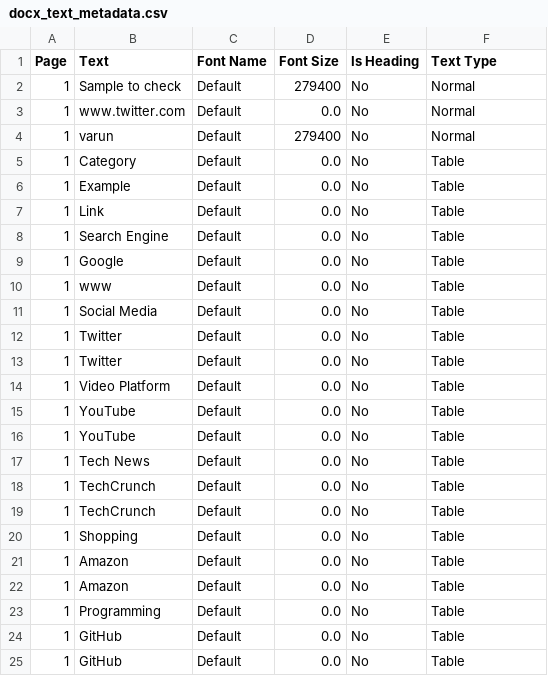
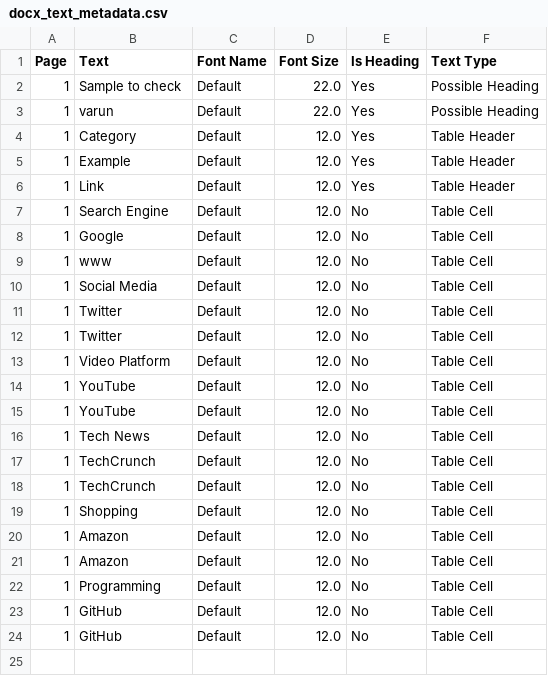
Before and after one commit to HarshitKumarShorthillsAI/Python-Assignment, a CSV file: output/docx_text_metadata.csv, drawn as a sheet.

```diff
--- a/output/docx_text_metadata.csv
+++ b/output/docx_text_metadata.csv
@@ -1,25 +1,24 @@
 Page,Text,Font Name,Font Size,Is Heading,Text Type
-1,Sample to check,Default,279400,No,Normal
-1,www.twitter.com,Default,0.0,No,Normal
-1,varun,Default,279400,No,Normal
-1,Category,Default,0.0,No,Table
-1,Example,Default,0.0,No,Table
-1,Link,Default,0.0,No,Table
-1,Search Engine,Default,0.0,No,Table
-1,Google,Default,0.0,No,Table
-1,www,Default,0.0,No,Table
-1,Social Media,Default,0.0,No,Table
-1,Twitter,Default,0.0,No,Table
-1,Twitter,Default,0.0,No,Table
-1,Video Platform,Default,0.0,No,Table
-1,YouTube,Default,0.0,No,Table
-1,YouTube,Default,0.0,No,Table
-1,Tech News,Default,0.0,No,Table
-1,TechCrunch,Default,0.0,No,Table
-1,TechCrunch,Default,0.0,No,Table
-1,Shopping,Default,0.0,No,Table
-1,Amazon,Default,0.0,No,Table
-1,Amazon,Default,0.0,No,Table
-1,Programming,Default,0.0,No,Table
-1,GitHub,Default,0.0,No,Table
-1,GitHub,Default,0.0,No,Table
+1,Sample to check,Default,22.0,Yes,Possible Heading
+1,varun,Default,22.0,Yes,Possible Heading
+1,Category,Default,12.0,Yes,Table Header
+1,Example,Default,12.0,Yes,Table Header
+1,Link,Default,12.0,Yes,Table Header
+1,Search Engine,Default,12.0,No,Table Cell
+1,Google,Default,12.0,No,Table Cell
+1,www,Default,12.0,No,Table Cell
+1,Social Media,Default,12.0,No,Table Cell
+1,Twitter,Default,12.0,No,Table Cell
+1,Twitter,Default,12.0,No,Table Cell
+1,Video Platform,Default,12.0,No,Table Cell
+1,YouTube,Default,12.0,No,Table Cell
+1,YouTube,Default,12.0,No,Table Cell
+1,Tech News,Default,12.0,No,Table Cell
+1,TechCrunch,Default,12.0,No,Table Cell
+1,TechCrunch,Default,12.0,No,Table Cell
+1,Shopping,Default,12.0,No,Table Cell
+1,Amazon,Default,12.0,No,Table Cell
+1,Amazon,Default,12.0,No,Table Cell
+1,Programming,Default,12.0,No,Table Cell
+1,GitHub,Default,12.0,No,Table Cell
+1,GitHub,Default,12.0,No,Table Cell
```
Also changed, not shown: 9 other files.
